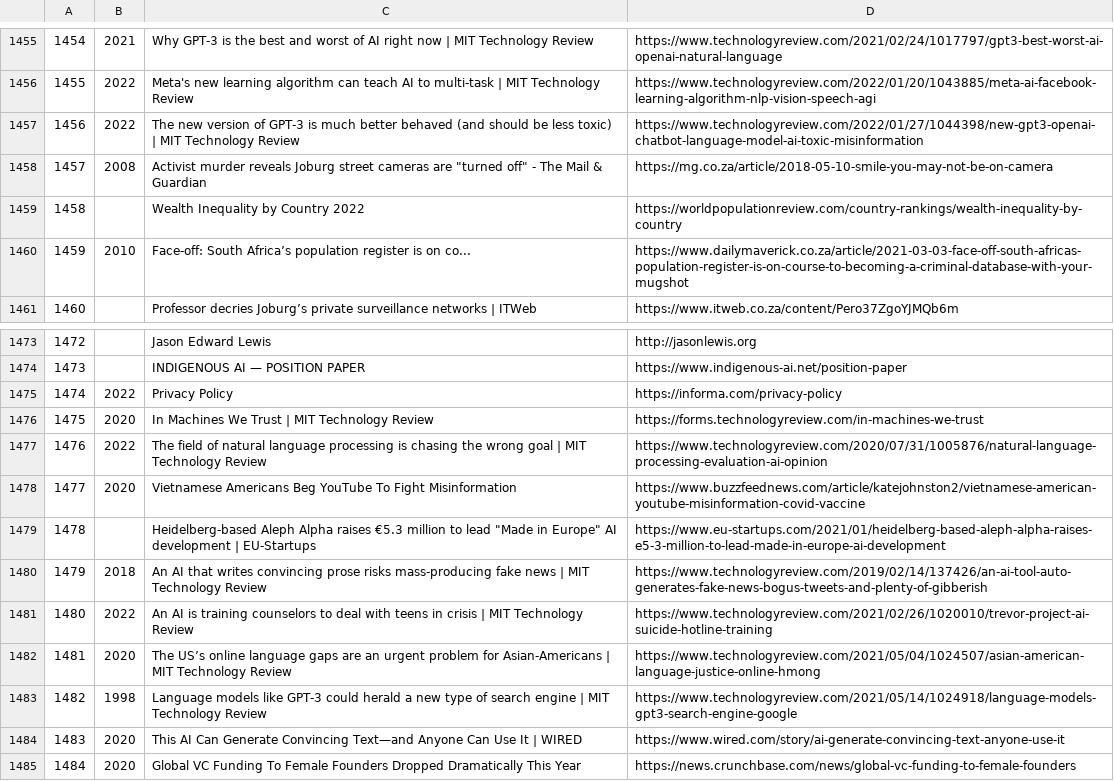
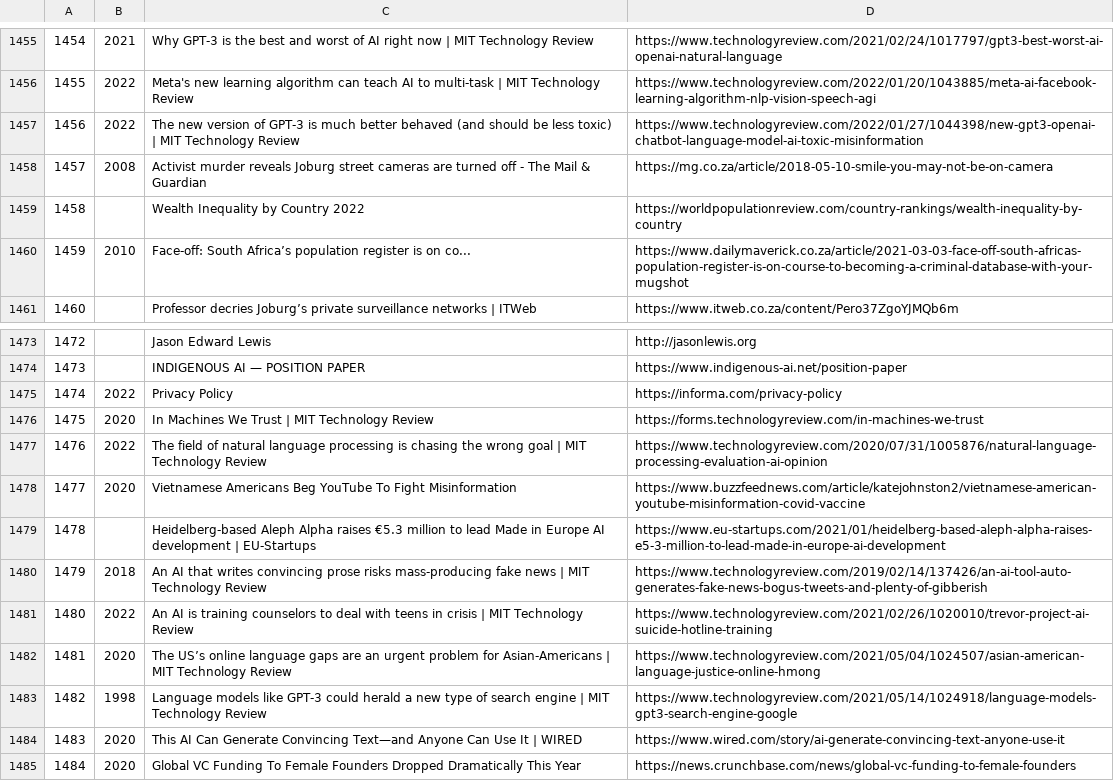
Before and after one commit to lostflux/tau, a TSV file: zeta/data/metadata/index.tsv, drawn as a sheet; only a part is shown, gaps mark what is left out.

Commit message:
test

```diff
--- a/zeta/data/metadata/index.tsv
+++ b/zeta/data/metadata/index.tsv
@@ -1457,3 +1457,3 @@
 1456	2022	The new version of GPT-3 is much better behaved (and should be less toxic) | MIT Technology Review	https://www.technologyreview.com/2022/01/27/1044398/new-gpt3-openai-chatbot-language-model-ai-toxic-misinformation
-1457	2008	Activist murder reveals Joburg street cameras are "turned off" - The Mail & Guardian	https://mg.co.za/article/2018-05-10-smile-you-may-not-be-on-camera
+1457	2008	Activist murder reveals Joburg street cameras are  turned off  - The Mail & Guardian	https://mg.co.za/article/2018-05-10-smile-you-may-not-be-on-camera
 1458		Wealth Inequality by Country 2022	https://worldpopulationreview.com/country-rankings/wealth-inequality-by-country
@@ -1478,3 +1478,3 @@
 1477	2020	Vietnamese Americans Beg YouTube To Fight Misinformation	https://www.buzzfeednews.com/article/katejohnston2/vietnamese-american-youtube-misinformation-covid-vaccine
-1478		Heidelberg-based Aleph Alpha raises €5.3 million to lead "Made in Europe" AI development | EU-Startups	https://www.eu-startups.com/2021/01/heidelberg-based-aleph-alpha-raises-e5-3-million-to-lead-made-in-europe-ai-development
+1478		Heidelberg-based Aleph Alpha raises €5.3 million to lead  Made in Europe  AI development | EU-Startups	https://www.eu-startups.com/2021/01/heidelberg-based-aleph-alpha-raises-e5-3-million-to-lead-made-in-europe-ai-development
 1479	2018	An AI that writes convincing prose risks mass-producing fake news | MIT Technology Review	https://www.technologyreview.com/2019/02/14/137426/an-ai-tool-auto-generates-fake-news-bogus-tweets-and-plenty-of-gibberish
```
